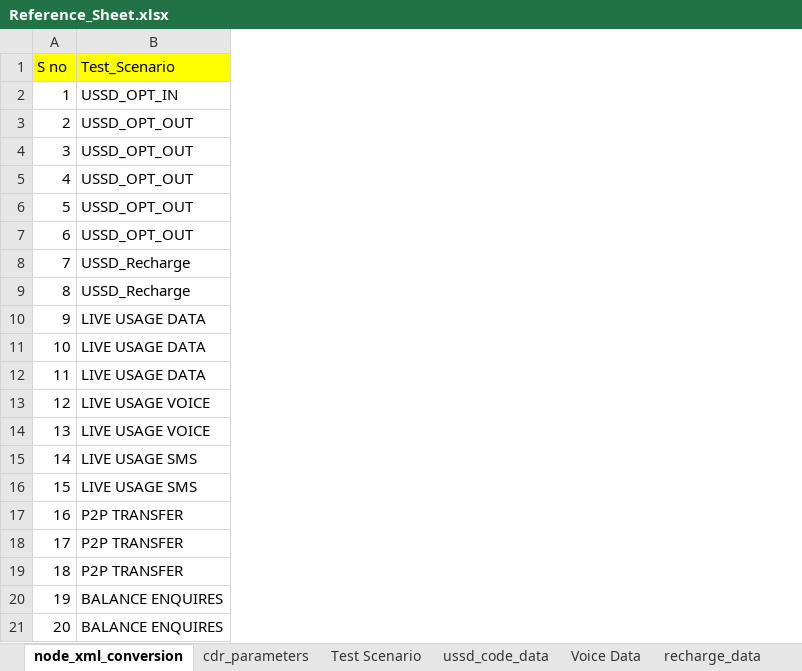
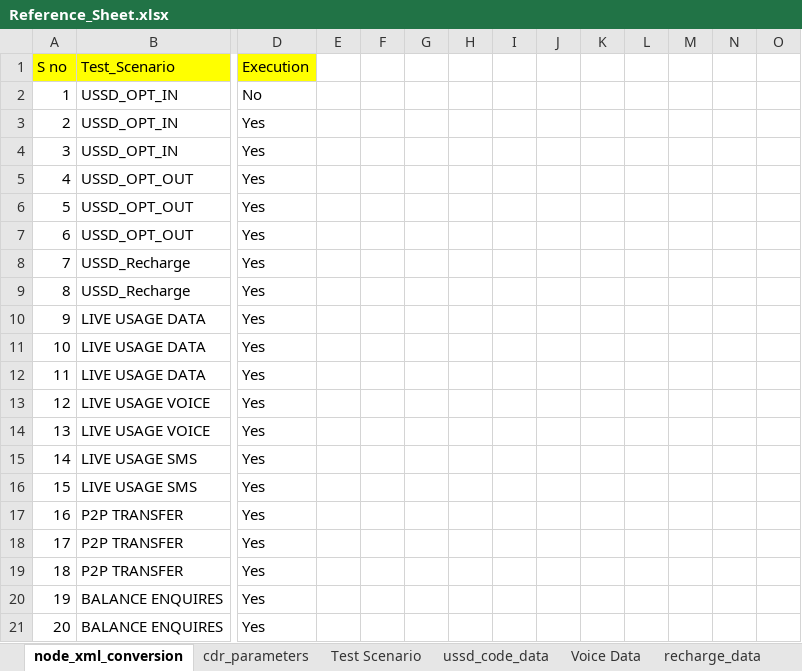
Before and after one commit to mugazzz/parallel_ussd, an Excel workbook: server/Reference_Sheet.xlsx, sheet node_xml_conversion, drawn as a sheet; only a part is shown, gaps mark what is left out; values as stored, in another font and other column widths than the file's, no borders; the diff covers the shown part only; the diff names each change by its address in the sheet, - before the commit and + after, or states it on an @@ line.

```diff
--- a/server/Reference_Sheet.xlsx (sheet node_xml_conversion)
+++ b/server/Reference_Sheet.xlsx (sheet node_xml_conversion)
+column D (Execution), rows 2-21: No | Yes | Yes | Yes | Yes | Yes | Yes | Yes | Yes | Yes | Yes | Yes | Yes | Yes | Yes | Yes | Yes | Yes | Yes | Yes
+column E, empty
+column F, empty
+column G, empty
+column H, empty
+column I, empty
+column J, empty
+column K, empty
+column L, empty
+column M, empty
+column N, empty
+column O, empty
-B3:B4 (Test_Scenario): USSD_OPT_OUT
+B3:B4 (Test_Scenario): USSD_OPT_IN
```
Also changed, not shown: 1 added column elsewhere in this sheet, hidden cells, Input_sheet_V2.xlsx, 2 other files.
